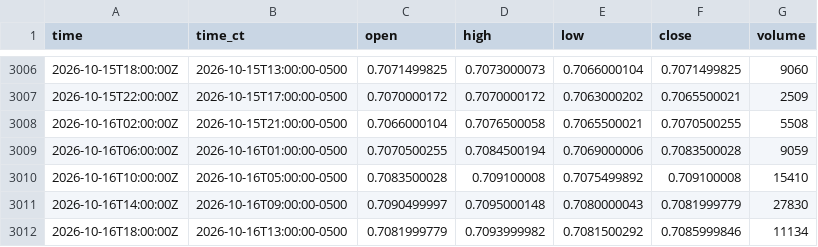
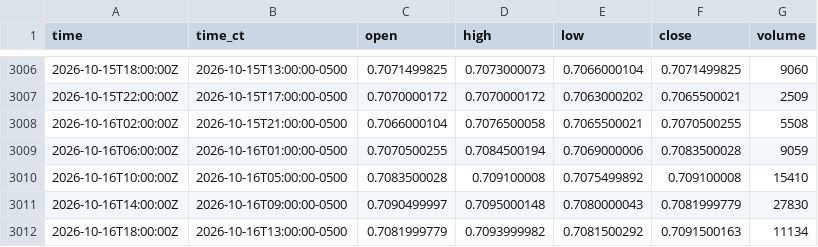
Before and after one commit to HAM-X/whs-data, a CSV file: data/bars/4h/6C.csv, drawn as a sheet; only a part is shown, gaps mark what is left out.

```diff
--- a/data/bars/4h/6C.csv
+++ b/data/bars/4h/6C.csv
@@ -3011,2 +3011,2 @@ time,time_ct,open,high,low,close,volume
 2026-10-16T14:00:00Z,2026-10-16T09:00:00-0500,0.7090499997,0.7095000148,0.7080000043,0.7081999779,27830
-2026-10-16T18:00:00Z,2026-10-16T13:00:00-0500,0.7081999779,0.7093999982,0.7081500292,0.7085999846,11134
+2026-10-16T18:00:00Z,2026-10-16T13:00:00-0500,0.7081999779,0.7093999982,0.7081500292,0.7091500163,11134
```
Also changed, not shown: data/bars/4h/6B.csv, data/bars/4h/6E.csv, 14 other files.
